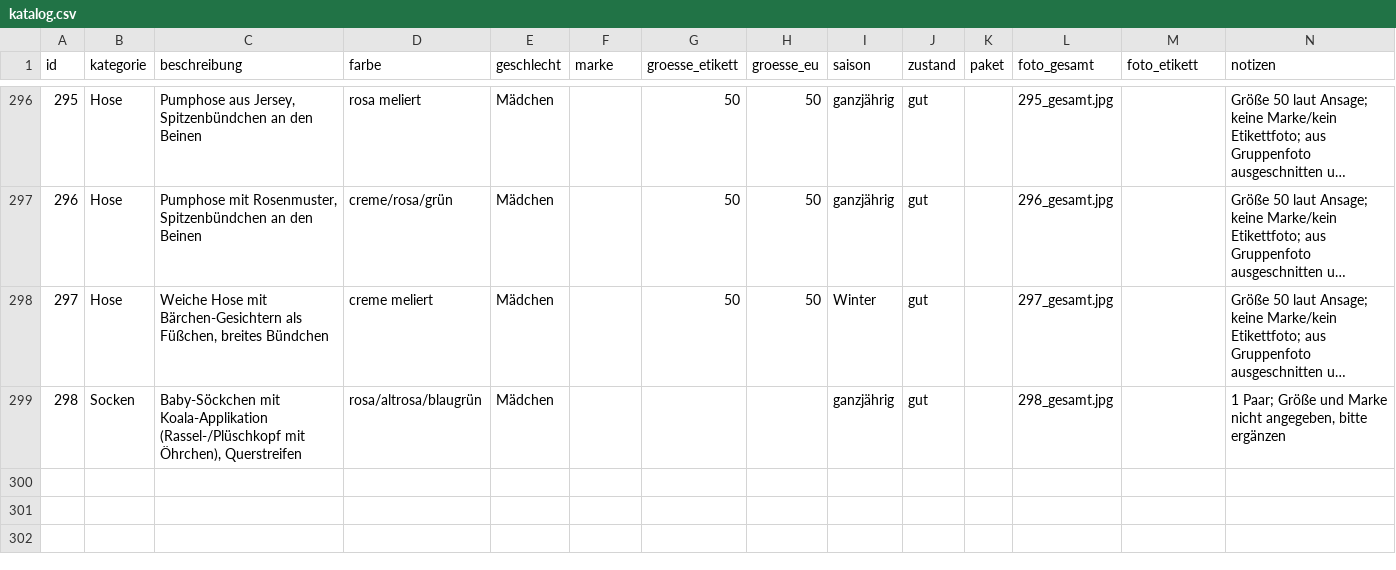
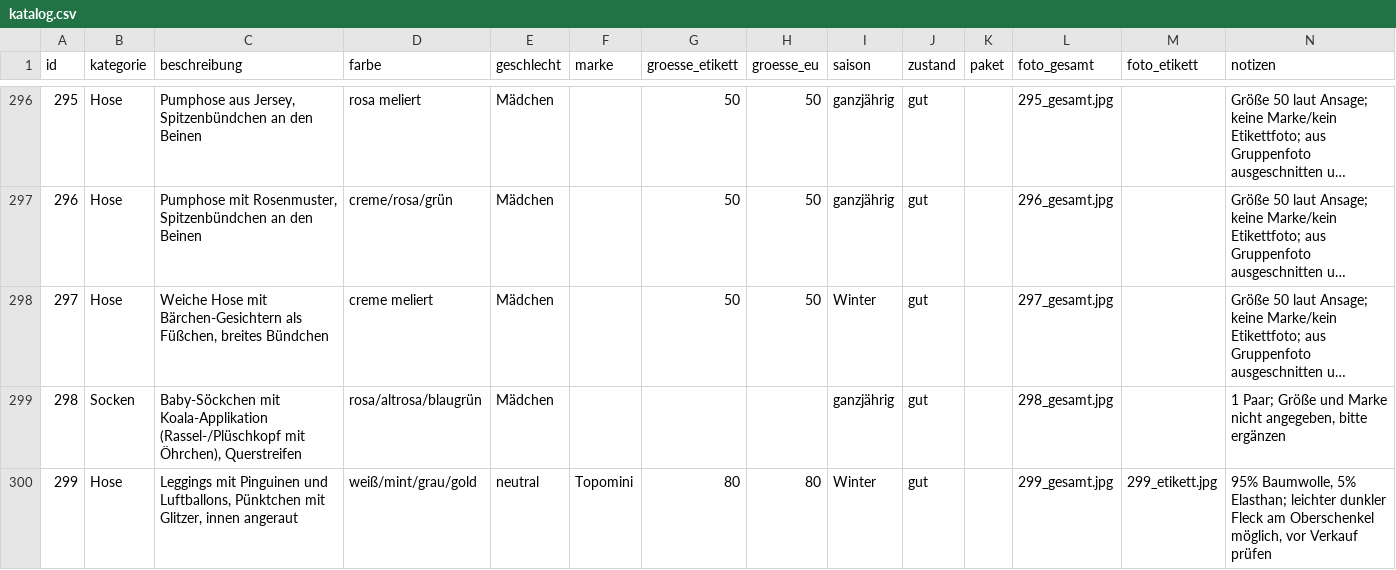
Before and after one commit to polinapi/pipipipip, a CSV file: babyklamotten/katalog.csv, drawn as a sheet; only a part is shown, gaps mark what is left out; long unchanged cells end in …; the diff names each change by its address in the sheet, - before the commit and + after, or states it on an @@ line.

```diff
--- a/babyklamotten/katalog.csv
+++ b/babyklamotten/katalog.csv
+row 300: 299 | Hose | Leggings mit Pinguinen und Luftballons, Pünktchen mit Glitzer, innen angeraut | weiß/mint/grau/gold | neutral | Topomini | 80 | 80 | Winter | gut |  | 299_gesamt.jpg | 299_etikett.jpg | 95% Baumwolle, 5% Elasthan; leichter dunkler Fleck am Oberschenkel möglich, vor Verkauf prüfen
```
Also changed, not shown: 2 other files.
